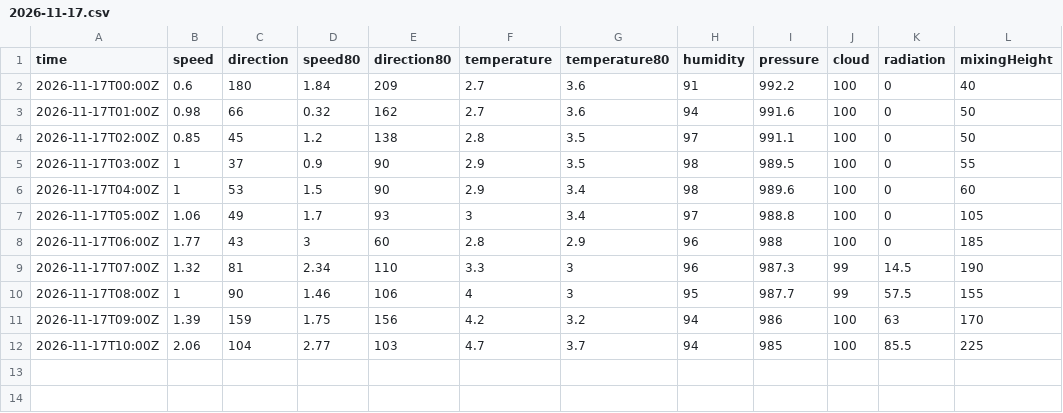
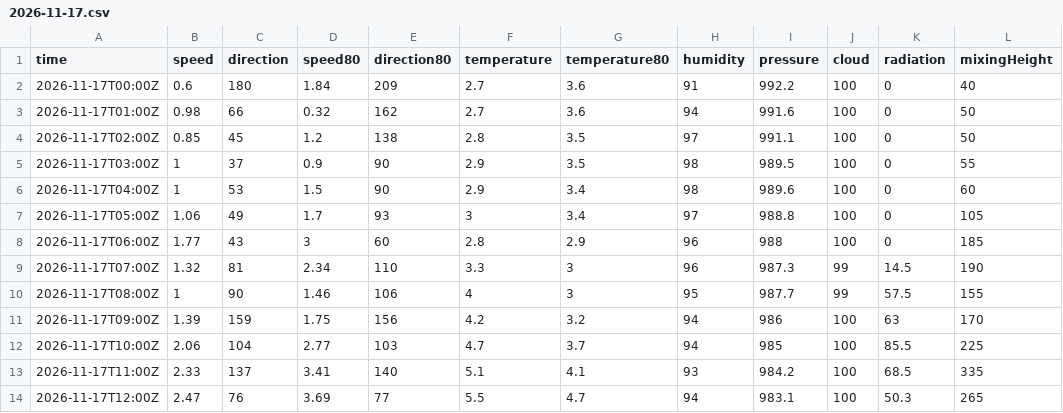
Before and after one commit to lalasonycierny/kvalitaovzdusia, a CSV file: data/weather/2026-11-17.csv, drawn as a sheet; the diff names each change by its address in the sheet, - before the commit and + after, or states it on an @@ line.

```diff
--- a/data/weather/2026-11-17.csv
+++ b/data/weather/2026-11-17.csv
+row 13: 2026-11-17T11:00Z | 2.33 | 137 | 3.41 | 140 | 5.1 | 4.1 | 93 | 984.2 | 100 | 68.5 | 335
+row 14: 2026-11-17T12:00Z | 2.47 | 76 | 3.69 | 77 | 5.5 | 4.7 | 94 | 983.1 | 100 | 50.3 | 265
```
Also changed, not shown: data/hourly/2026-11-17.csv, data/meteo/2026-11-17.csv.
